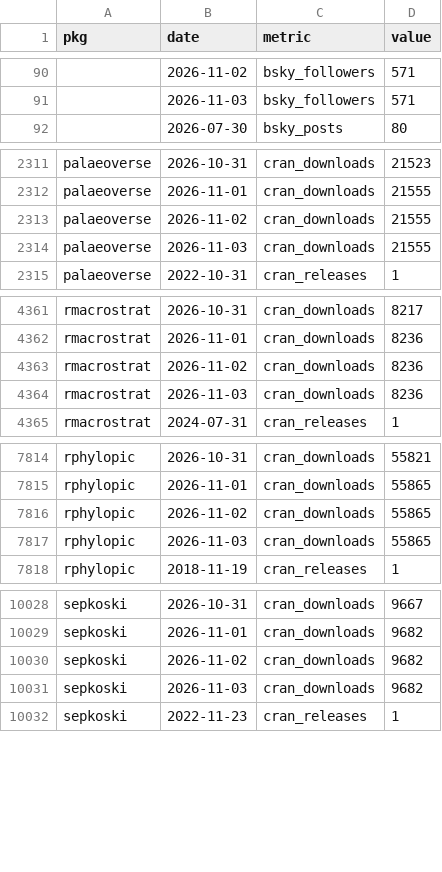
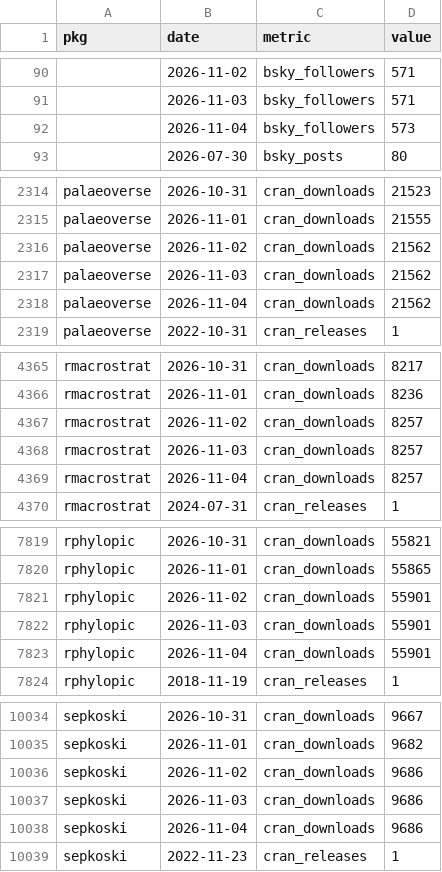
Before and after one commit to palaeoverse/palaeoverse.dashboard, a CSV file: data/metrics.csv, drawn as a sheet; only a part is shown, gaps mark what is left out; the diff covers the shown part only.

```diff
--- a/data/metrics.csv
+++ b/data/metrics.csv
@@ -91,2 +91,3 @@
 "",2026-11-03,"bsky_followers",571
+"",2026-11-04,"bsky_followers",573
 "",2026-07-30,"bsky_posts",80
@@ -2312,4 +2315,5 @@
 "palaeoverse",2026-11-01,"cran_downloads",21555
-"palaeoverse",2026-11-02,"cran_downloads",21555
-"palaeoverse",2026-11-03,"cran_downloads",21555
+"palaeoverse",2026-11-02,"cran_downloads",21562
+"palaeoverse",2026-11-03,"cran_downloads",21562
+"palaeoverse",2026-11-04,"cran_downloads",21562
 "palaeoverse",2022-10-31,"cran_releases",1
@@ -4362,4 +4366,5 @@
 "rmacrostrat",2026-11-01,"cran_downloads",8236
-"rmacrostrat",2026-11-02,"cran_downloads",8236
-"rmacrostrat",2026-11-03,"cran_downloads",8236
+"rmacrostrat",2026-11-02,"cran_downloads",8257
+"rmacrostrat",2026-11-03,"cran_downloads",8257
+"rmacrostrat",2026-11-04,"cran_downloads",8257
 "rmacrostrat",2024-07-31,"cran_releases",1
@@ -7815,4 +7820,5 @@
 "rphylopic",2026-11-01,"cran_downloads",55865
-"rphylopic",2026-11-02,"cran_downloads",55865
-"rphylopic",2026-11-03,"cran_downloads",55865
+"rphylopic",2026-11-02,"cran_downloads",55901
+"rphylopic",2026-11-03,"cran_downloads",55901
+"rphylopic",2026-11-04,"cran_downloads",55901
 "rphylopic",2018-11-19,"cran_releases",1
@@ -10029,4 +10035,5 @@
 "sepkoski",2026-11-01,"cran_downloads",9682
-"sepkoski",2026-11-02,"cran_downloads",9682
-"sepkoski",2026-11-03,"cran_downloads",9682
+"sepkoski",2026-11-02,"cran_downloads",9686
+"sepkoski",2026-11-03,"cran_downloads",9686
+"sepkoski",2026-11-04,"cran_downloads",9686
 "sepkoski",2022-11-23,"cran_releases",1
```
Also changed, not shown: 2 added rows elsewhere in this file, 3 other files.
